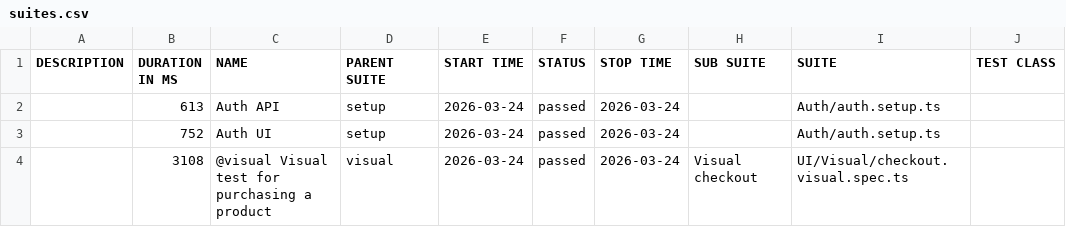
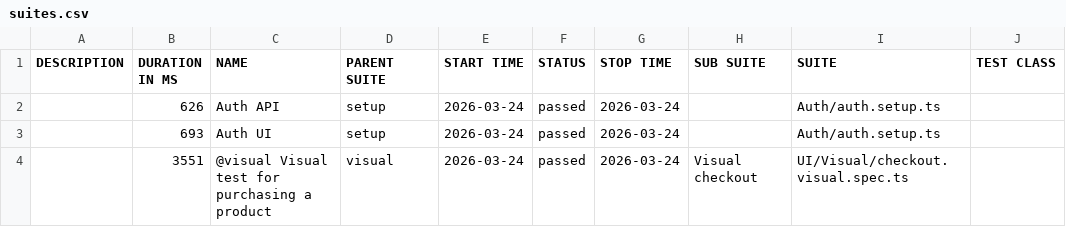
Before and after one commit to dkalashnyk/demo, a CSV file: visual/data/suites.csv, drawn as a sheet; only a part is shown; the diff names each change by its address in the sheet, - before the commit and + after, or states it on an @@ line.

```diff
--- a/visual/data/suites.csv
+++ b/visual/data/suites.csv
-B2 (DURATION IN MS): 613
+B2 (DURATION IN MS): 626
-B3 (DURATION IN MS): 752
+B3 (DURATION IN MS): 693
-B4 (DURATION IN MS): 3108
+B4 (DURATION IN MS): 3551
```
Also changed, not shown: 29 other files.
